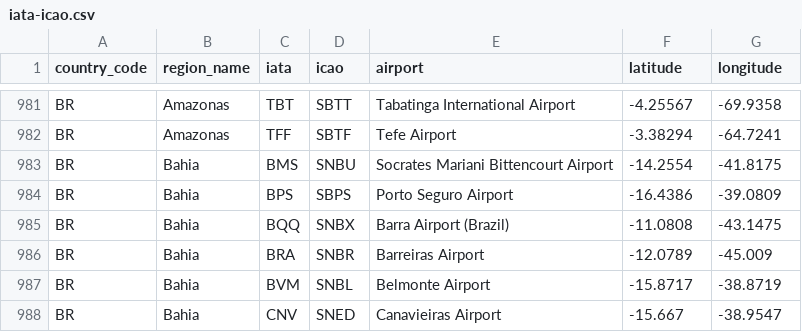
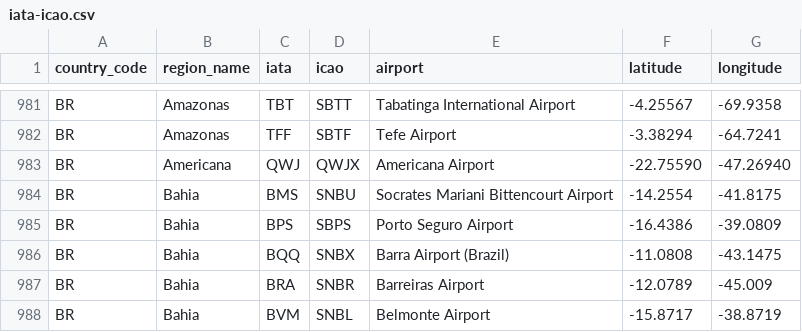
Before and after one commit to troymjones/cloudflare-colo-list, a CSV file: iata-icao.csv, drawn as a sheet; only a part is shown, gaps mark what is left out; the shorter side is filled out with more unchanged rows; the diff names each change by its address in the sheet, - before the commit and + after, or states it on an @@ line.

Commit message:
Add missing lat/long for Americana airport

```diff
--- a/iata-icao.csv
+++ b/iata-icao.csv
+row 983: BR | Americana | QWJ | QWJX | Americana Airport | -22.75590 | -47.26940
```
